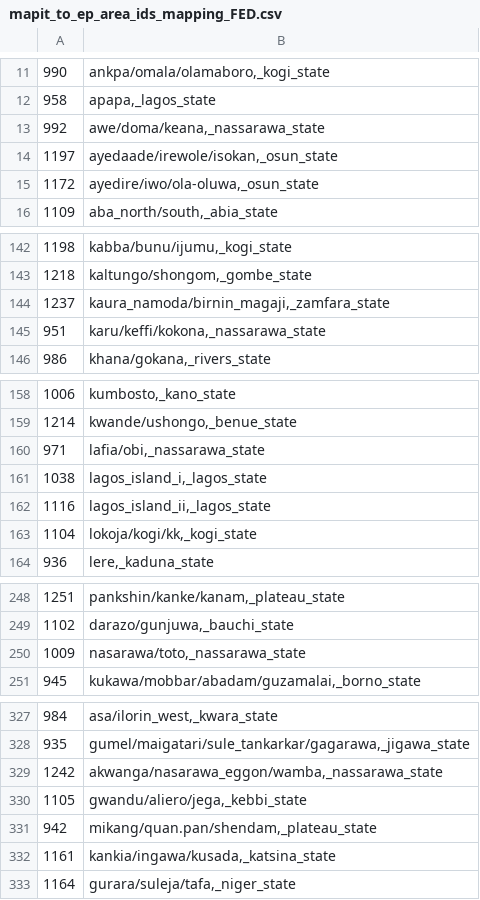
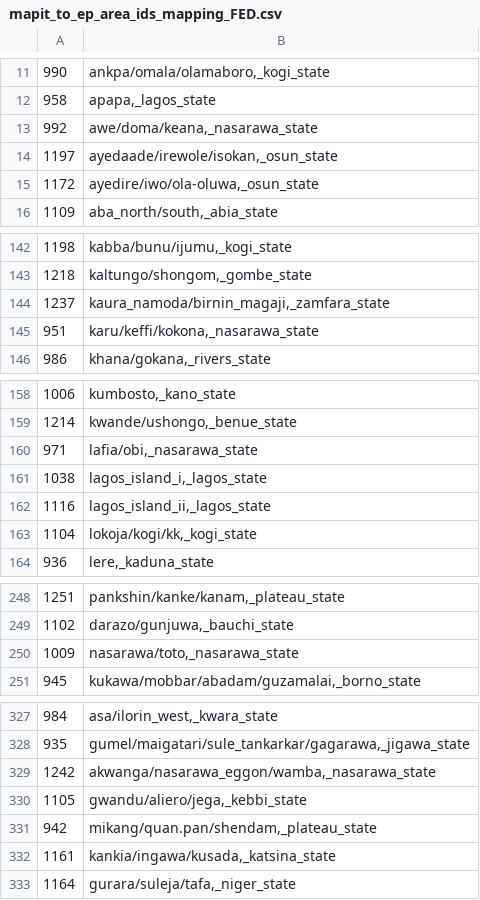
Before and after one commit to theyworkforyou/shineyoureye-sinatra, a CSV file: mapit/mapit_to_ep_area_ids_mapping_FED.csv, drawn as a sheet; only a part is shown, gaps mark what is left out.

```diff
--- a/mapit/mapit_to_ep_area_ids_mapping_FED.csv
+++ b/mapit/mapit_to_ep_area_ids_mapping_FED.csv
@@ -12,3 +12,3 @@
 958,"apapa,_lagos_state"
-992,"awe/doma/keana,_nassarawa_state"
+992,"awe/doma/keana,_nasarawa_state"
 1197,"ayedaade/irewole/isokan,_osun_state"
@@ -144,3 +144,3 @@
 1237,"kaura_namoda/birnin_magaji,_zamfara_state"
-951,"karu/keffi/kokona,_nassarawa_state"
+951,"karu/keffi/kokona,_nasarawa_state"
 986,"khana/gokana,_rivers_state"
@@ -159,3 +159,3 @@
 1214,"kwande/ushongo,_benue_state"
-971,"lafia/obi,_nassarawa_state"
+971,"lafia/obi,_nasarawa_state"
 1038,"lagos_island_i,_lagos_state"
@@ -249,3 +249,3 @@
 1102,"darazo/gunjuwa,_bauchi_state"
-1009,"nasarawa/toto,_nassarawa_state"
+1009,"nasarawa/toto,_nasarawa_state"
 945,"kukawa/mobbar/abadam/guzamalai,_borno_state"
@@ -328,3 +328,3 @@
 935,"gumel/maigatari/sule_tankarkar/gagarawa,_jigawa_state"
-1242,"akwanga/nasarawa_eggon/wamba,_nassarawa_state"
+1242,"akwanga/nasarawa_eggon/wamba,_nasarawa_state"
 1105,"gwandu/aliero/jega,_kebbi_state"
```
Also changed, not shown: data/extra-slugs.csv, data/representatives.csv, 12 other files.
